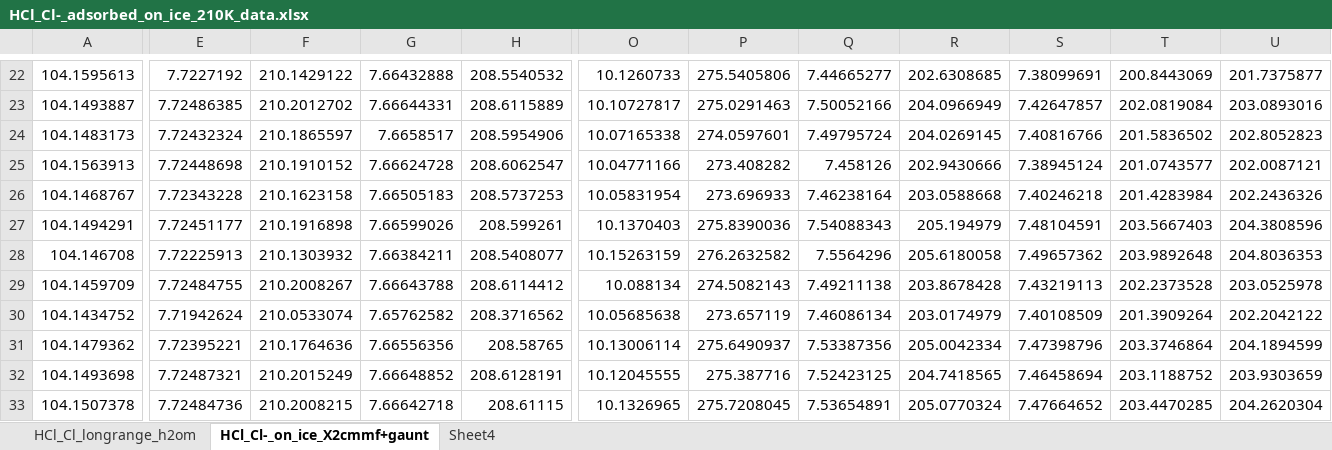
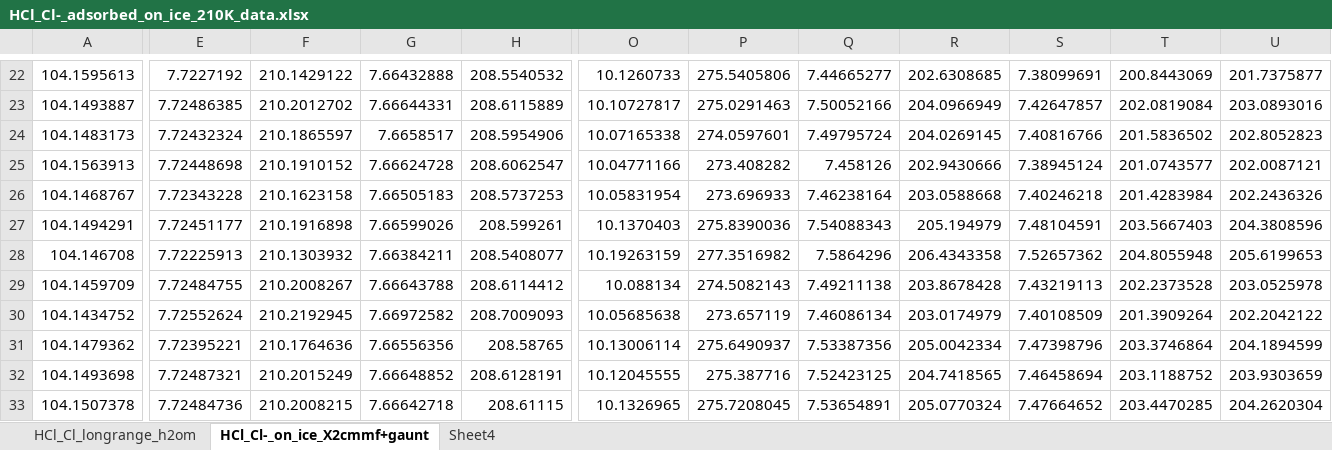
Before and after one commit to richopoku/HCl_project_graphs_binder, an Excel workbook: HCl_Cl-_adsorbed_on_ice_210K_data.xlsx, sheet HCl_Cl-_on_ice_X2cmmf+gaunt, drawn as a sheet; only a part is shown, gaps mark what is left out; values as stored, in another font and other column widths than the file's, no borders; the diff covers the shown part only; the diff names each change by its address in the sheet, - before the commit and + after, or states it on an @@ line.

```diff
--- a/HCl_Cl-_adsorbed_on_ice_210K_data.xlsx (sheet HCl_Cl-_on_ice_X2cmmf+gaunt)
+++ b/HCl_Cl-_adsorbed_on_ice_210K_data.xlsx (sheet HCl_Cl-_on_ice_X2cmmf+gaunt)
-O28: 10.15263159
+O28: 10.19263159
-P28: 276.2632582
+P28: 277.3516982
-Q28: 7.5564296
+Q28: 7.5864296
-R28: 205.6180058
+R28: 206.4343358
-S28: 7.49657362
+S28: 7.52657362
-T28: 203.9892648
+T28: 204.8055948
-U28: 204.8036353
+U28: 205.6199653
-E30: 7.71942624
+E30: 7.72552624
-F30: 210.0533074
+F30: 210.2192945
-G30: 7.65762582
+G30: 7.66972582
-H30: 208.3716562
+H30: 208.7009093
```
Also changed, not shown: 1 edited cell elsewhere in this sheet, Fnt-FDE-data.xlsx, 1 other file.
